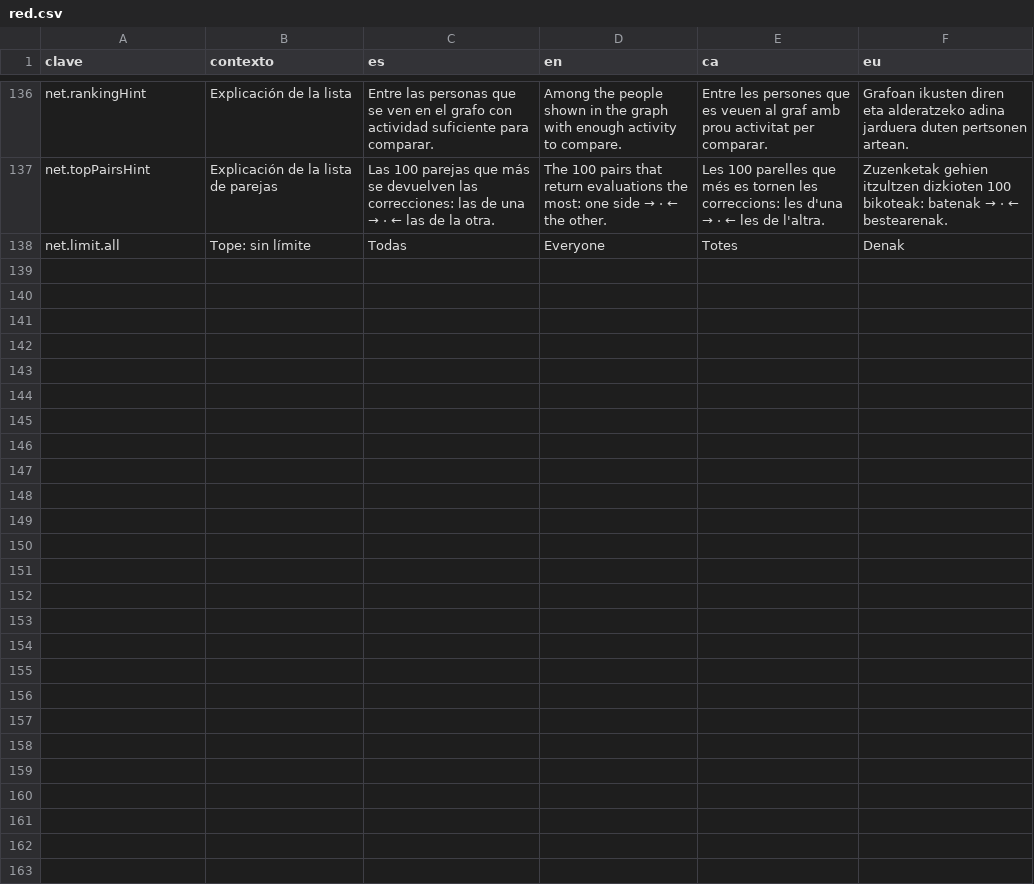
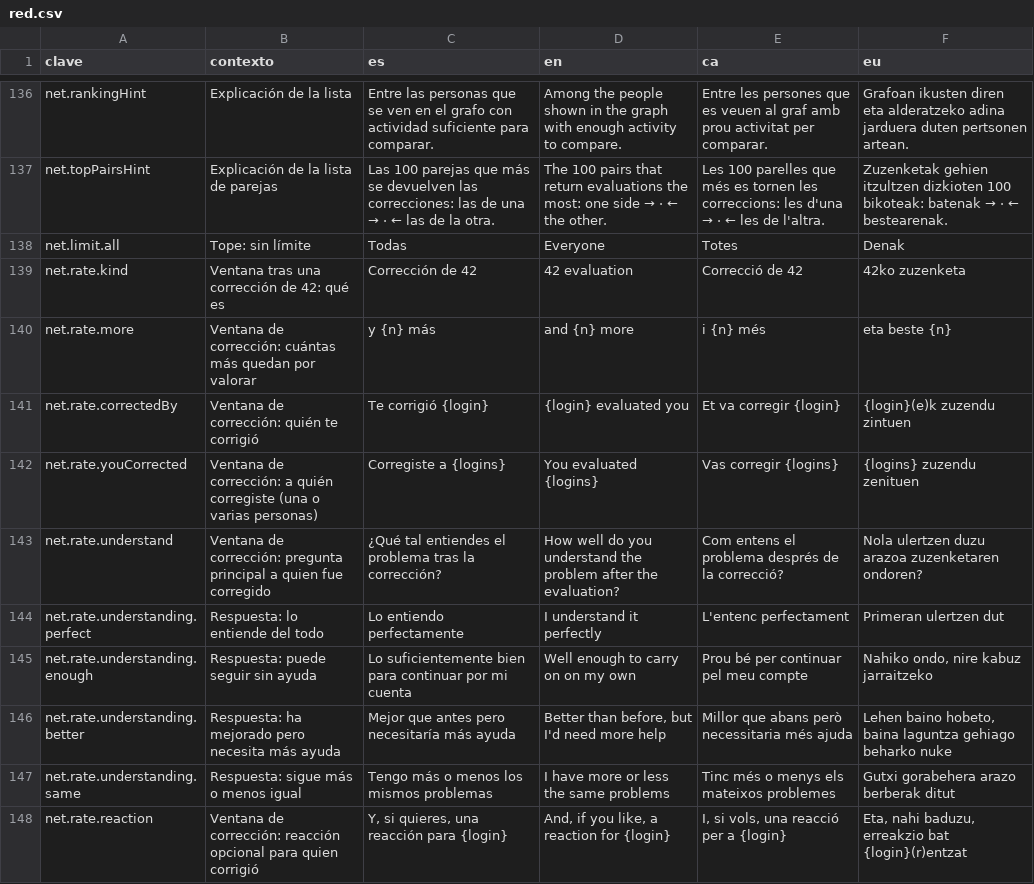
Before and after one commit to ALRO-GM/sanatorio-42, a CSV file: apps/web/src/shared/i18n/textos/red.csv, drawn as a sheet; only a part is shown, gaps mark what is left out; the diff covers the shown part only.

```diff
--- a/apps/web/src/shared/i18n/textos/red.csv
+++ b/apps/web/src/shared/i18n/textos/red.csv
@@ -138 +138,11 @@ net.topPairsHint,Explicación de la lista de parejas,Las 100 parejas que más se
 net.limit.all,Tope: sin límite,Todas,Everyone,Totes,Denak
+net.rate.kind,Ventana tras una corrección de 42: qué es,Corrección de 42,42 evaluation,Correcció de 42,42ko zuzenketa
+net.rate.more,Ventana de corrección: cuántas más quedan por valorar,y {n} más,and {n} more,i {n} més,eta beste {n}
+net.rate.correctedBy,Ventana de corrección: quién te corrigió,Te corrigió {login},{login} evaluated you,Et va corregir {login},{login}(e)k zuzendu zintuen
+net.rate.youCorrected,Ventana de corrección: a quién corregiste (una o varias personas),Corregiste a {logins},You evaluated {logins},Vas corregir {logins},{logins} zuzendu zenituen
+net.rate.understand,Ventana de corrección: pregunta principal a quien fue corregido,¿Qué tal entiendes el problema tras la corrección?,How well do you understand the problem after the evaluation?,Com entens el problema després de la correcció?,Nola ulertzen duzu arazoa zuzenketaren ondoren?
+net.rate.understanding.perfect,Respuesta: lo entiende del todo,Lo entiendo perfectamente,I understand it perfectly,L'entenc perfectament,Primeran ulertzen dut
+net.rate.understanding.enough,Respuesta: puede seguir sin ayuda,Lo suficientemente bien para continuar por mi cuenta,Well enough to carry on on my own,Prou bé per continuar pel meu compte,"Nahiko ondo, nire kabuz jarraitzeko"
+net.rate.understanding.better,Respuesta: ha mejorado pero necesita más ayuda,Mejor que antes pero necesitaría más ayuda,"Better than before, but I'd need more help",Millor que abans però necessitaria més ajuda,"Lehen baino hobeto, baina laguntza gehiago beharko nuke"
+net.rate.understanding.same,Respuesta: sigue más o menos igual,Tengo más o menos los mismos problemas,I have more or less the same problems,Tinc més o menys els mateixos problemes,Gutxi gorabehera arazo berberak ditut
+net.rate.reaction,Ventana de corrección: reacción opcional para quien corrigió,"Y, si quieres, una reacción para {login}","And, if you like, a reaction for {login}","I, si vols, una reacció per a {login}","Eta, nahi baduzu, erreakzio bat {login}(r)entzat"
```
Also changed, not shown: 9 added rows elsewhere in this file, 35 other files.
